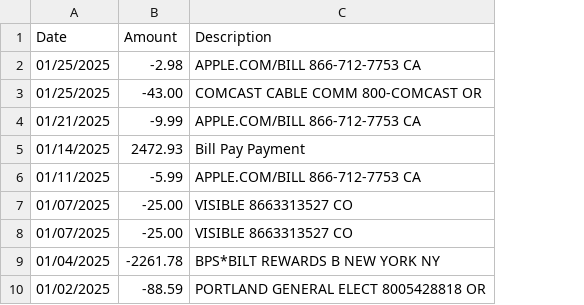
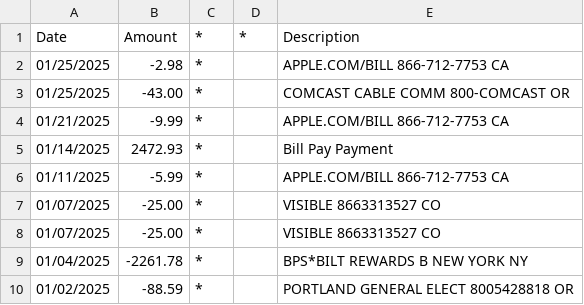
Before and after one commit to AJ-Protzel/Winter-2025-CS512-Data-Science-Tools-Programming, a CSV file: w3/Transaction Pipline/Data/Dirty/Credit_Bilt_Bilt/Credit_Bilt_Bilt.csv, drawn as a sheet; only a part is shown; the diff names each change by its address in the sheet, - before the commit and + after, or states it on an @@ line.

```diff
--- a/w3/Transaction Pipline/Data/Dirty/Credit_Bilt_Bilt/Credit_Bilt_Bilt.csv
+++ b/w3/Transaction Pipline/Data/Dirty/Credit_Bilt_Bilt/Credit_Bilt_Bilt.csv
+column C (*), rows 2-10: all *
+column D (*), empty
```
Also changed, not shown: w3/Transaction Pipline/Data/Dirty/Credit_BofA_Custom/Credit_BofA_Custom.csv, w3/Transaction Pipline/Data/Dirty/Debit_BofA_Savings/Debit_BofA_Savings.csv, 7 other files.
